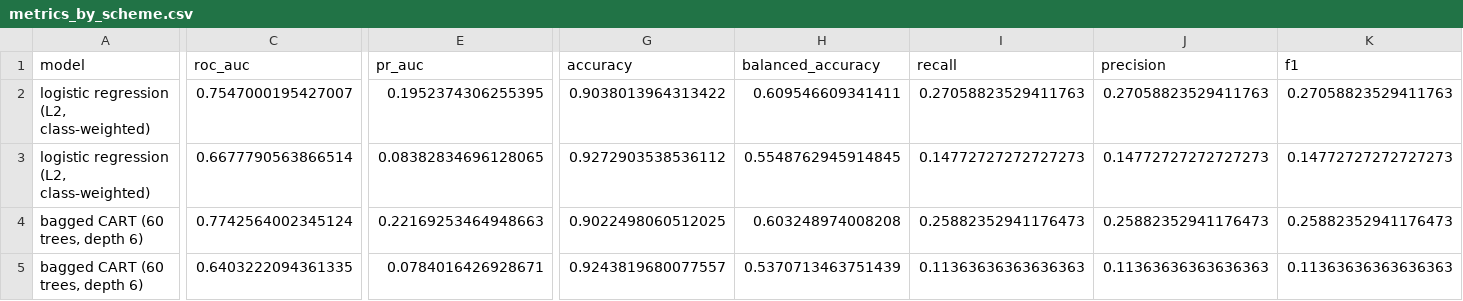
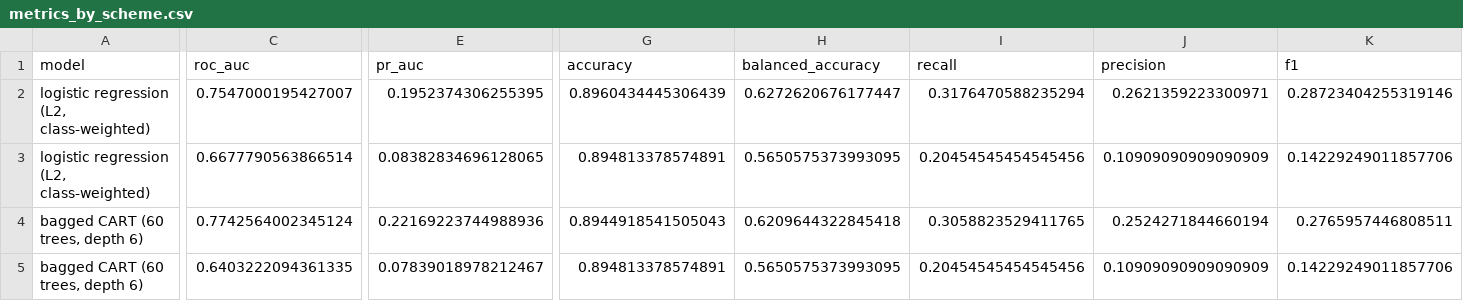
Before and after one commit to junjie-yang11/seismic-bump-forecasting, a CSV file: results/metrics_by_scheme.csv, drawn as a sheet; only a part is shown, gaps mark what is left out; the diff covers the shown part only; the diff names each change by its address in the sheet, - before the commit and + after, or states it on an @@ line.

```diff
--- a/results/metrics_by_scheme.csv
+++ b/results/metrics_by_scheme.csv
-G2 (accuracy): 0.9038013964313422
+G2 (accuracy): 0.8960434445306439
-H2 (balanced_accuracy): 0.609546609341411
+H2 (balanced_accuracy): 0.6272620676177447
-I2 (recall): 0.27058823529411763
+I2 (recall): 0.3176470588235294
-J2 (precision): 0.27058823529411763
+J2 (precision): 0.2621359223300971
-K2 (f1): 0.27058823529411763
+K2 (f1): 0.28723404255319146
-G3 (accuracy): 0.9272903538536112
+G3 (accuracy): 0.894813378574891
-H3 (balanced_accuracy): 0.5548762945914845
+H3 (balanced_accuracy): 0.5650575373993095
-I3 (recall): 0.14772727272727273
+I3 (recall): 0.20454545454545456
-J3 (precision): 0.14772727272727273
+J3 (precision): 0.10909090909090909
-K3 (f1): 0.14772727272727273
+K3 (f1): 0.14229249011857706
-E4 (pr_auc): 0.22169253464948663
+E4 (pr_auc): 0.22169223744988936
-G4 (accuracy): 0.9022498060512025
+G4 (accuracy): 0.8944918541505043
-H4 (balanced_accuracy): 0.603248974008208
+H4 (balanced_accuracy): 0.6209644322845418
-I4 (recall): 0.25882352941176473
+I4 (recall): 0.3058823529411765
-J4 (precision): 0.25882352941176473
+J4 (precision): 0.2524271844660194
-K4 (f1): 0.25882352941176473
+K4 (f1): 0.2765957446808511
-E5 (pr_auc): 0.0784016426928671
+E5 (pr_auc): 0.07839018978212467
-G5 (accuracy): 0.9243819680077557
+G5 (accuracy): 0.894813378574891
-H5 (balanced_accuracy): 0.5370713463751439
+H5 (balanced_accuracy): 0.5650575373993095
-I5 (recall): 0.11363636363636363
+I5 (recall): 0.20454545454545456
-J5 (precision): 0.11363636363636363
+J5 (precision): 0.10909090909090909
-K5 (f1): 0.11363636363636363
+K5 (f1): 0.14229249011857706
```
Also changed, not shown: 1 edited cell elsewhere in this file, results/calibration.csv, results/holdout.csv, 13 other files.
